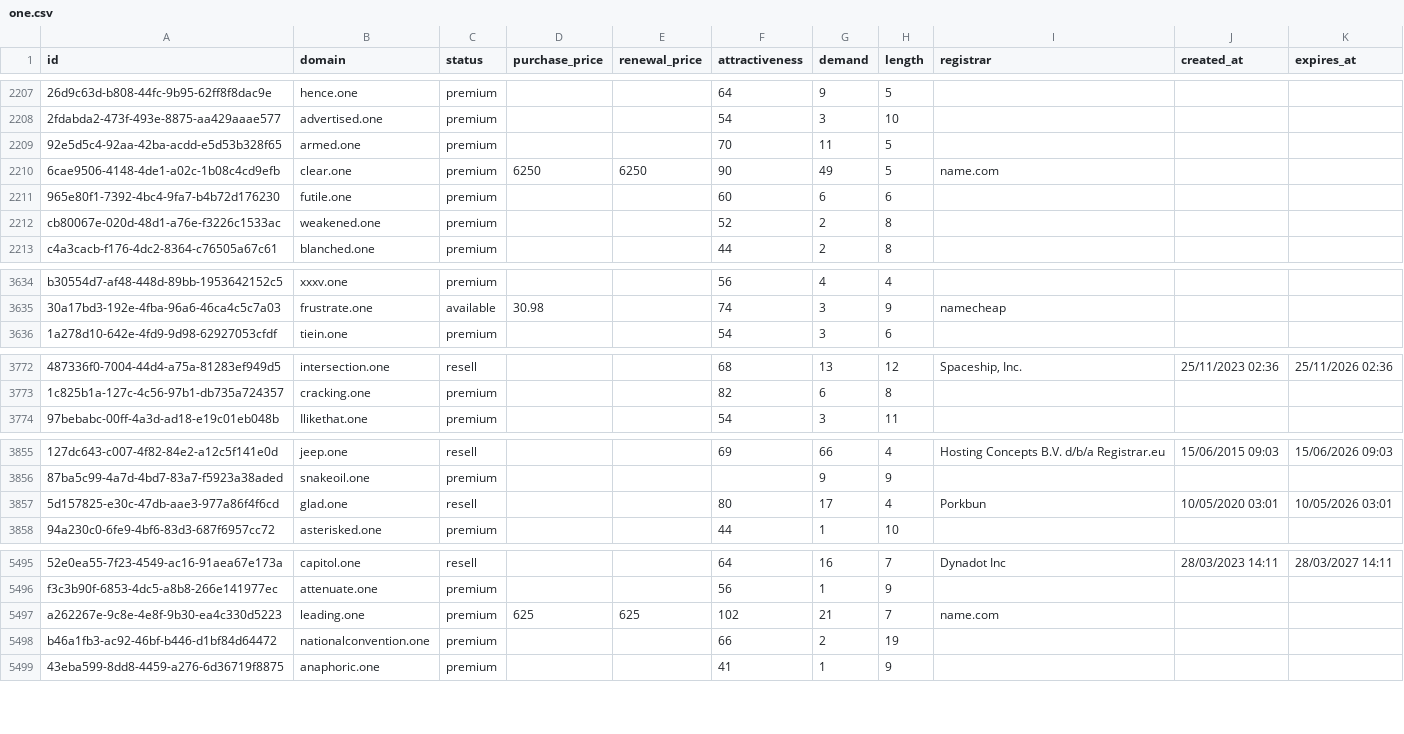
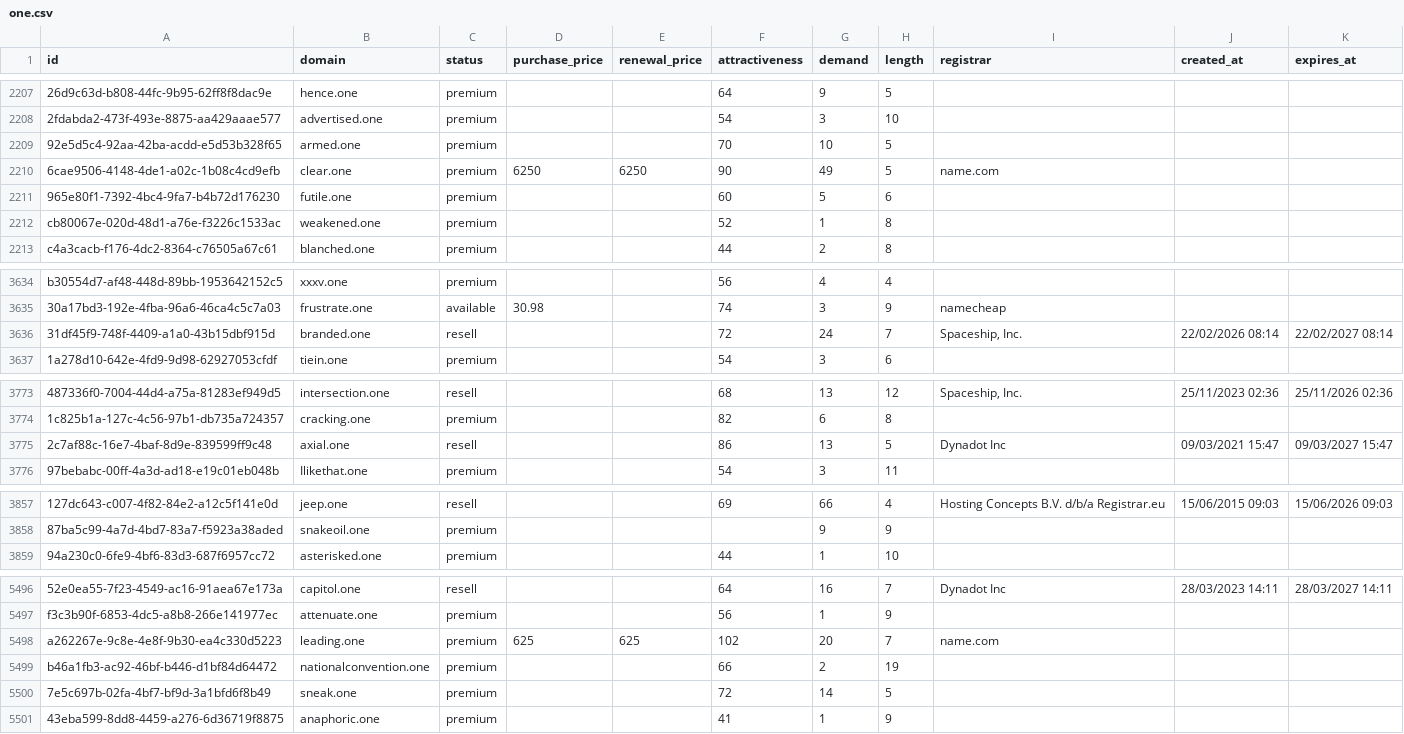
Before and after one commit to UniqueDomains/one-oneword-domains, a CSV file: one.csv, drawn as a sheet; only a part is shown, gaps mark what is left out; removed rows and columns are numbered as before the commit, all else as after; the diff covers the shown part only; the diff names each change by its address in the sheet, - before the commit and + after, or states it on an @@ line.

Commit message:
Domains update

```diff
--- a/one.csv
+++ b/one.csv
-G2209 (demand): 11
+G2209 (demand): 10
-G2211 (demand): 6
+G2211 (demand): 5
-G2212 (demand): 2
+G2212 (demand): 1
+row 3636: 31df45f9-748f-4409-a1a0-43b15dbf915d | branded.one | resell |  |  | 72 | 24 | 7 | Spaceship, Inc. | 22/02/2026 08:14 | 22/02/2027 08:14
+row 3775: 2c7af88c-16e7-4baf-8d9e-839599ff9c48 | axial.one | resell |  |  | 86 | 13 | 5 | Dynadot Inc | 09/03/2021 15:47 | 09/03/2027 15:47
-row 3857: 5d157825-e30c-47db-aae3-977a86f4f6cd | glad.one | resell |  |  | 80 | 17 | 4 | Porkbun | 10/05/2020 03:01 | 10/05/2026 03:01
-G5498 (demand): 21
+G5498 (demand): 20
+row 5500: 7e5c697b-02fa-4bf7-bf9d-3a1bfd6f8b49 | sneak.one | premium |  |  | 72 | 14 | 5
```
Also changed, not shown: 95 edited cells elsewhere in this file, 4 other files.
